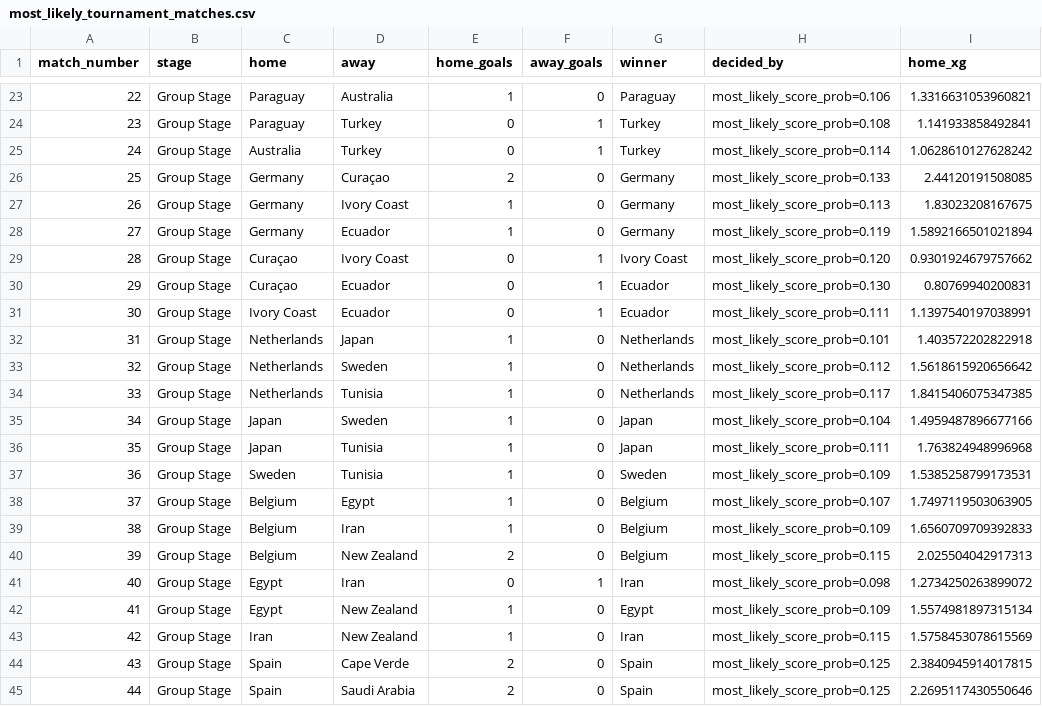
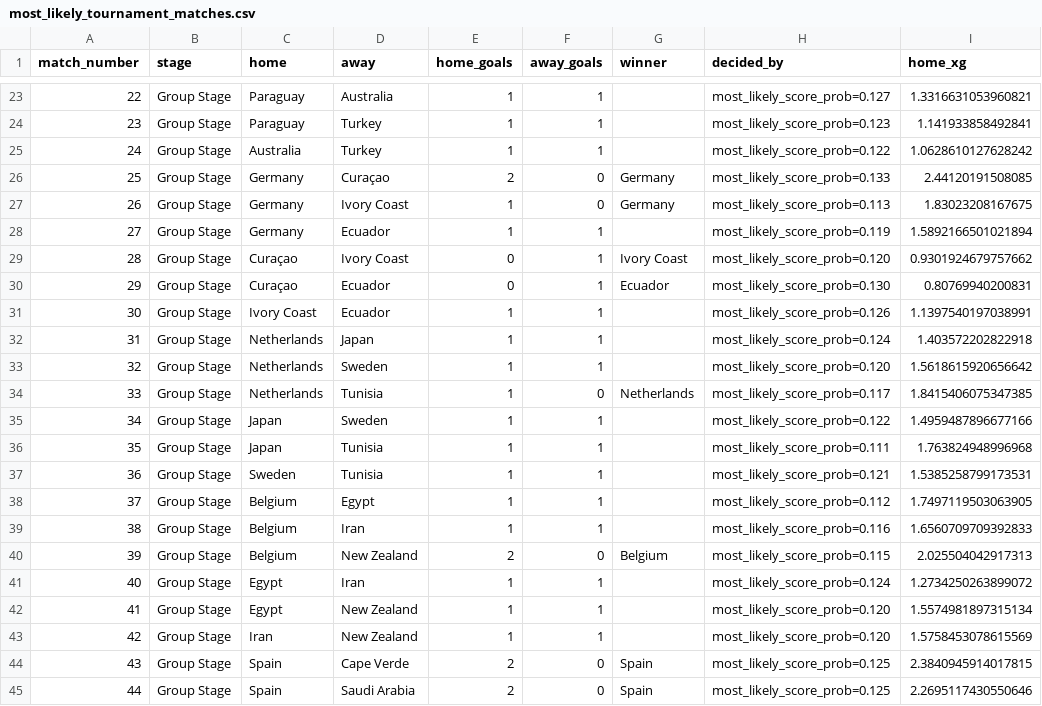
Before and after one commit to cemyildizcy/wc2026-ai-simulator, a CSV file: outputs/most_likely_tournament_matches.csv, drawn as a sheet; only a part is shown, gaps mark what is left out; the diff covers the shown part only; the diff names each change by its address in the sheet, - before the commit and + after, or states it on an @@ line.

```diff
--- a/outputs/most_likely_tournament_matches.csv
+++ b/outputs/most_likely_tournament_matches.csv
-F23 (away_goals): 0
+F23 (away_goals): 1
-G23 (winner): Paraguay
+G23 (winner): (empty)
-H23 (decided_by): most_likely_score_prob=0.106
+H23 (decided_by): most_likely_score_prob=0.127
-E24:E25 (home_goals): 0
+E24:E25 (home_goals): 1
-G24:G25 (winner): Turkey
+G24:G25 (winner): (empty)
-H24 (decided_by): most_likely_score_prob=0.108
+H24 (decided_by): most_likely_score_prob=0.123
-H25 (decided_by): most_likely_score_prob=0.114
+H25 (decided_by): most_likely_score_prob=0.122
-F28 (away_goals): 0
+F28 (away_goals): 1
-G28 (winner): Germany
+G28 (winner): (empty)
-E31 (home_goals): 0
+E31 (home_goals): 1
-G31 (winner): Ecuador
+G31 (winner): (empty)
-H31 (decided_by): most_likely_score_prob=0.111
+H31 (decided_by): most_likely_score_prob=0.126
-F32:F33 (away_goals): 0
+F32:F33 (away_goals): 1
-G32:G33 (winner): Netherlands
+G32:G33 (winner): (empty)
-H32 (decided_by): most_likely_score_prob=0.101
+H32 (decided_by): most_likely_score_prob=0.124
-H33 (decided_by): most_likely_score_prob=0.112
+H33 (decided_by): most_likely_score_prob=0.120
-F35:F39 (away_goals): 0
+F35:F39 (away_goals): 1
-G35:G36 (winner): Japan
+G35:G36 (winner): (empty)
-H35 (decided_by): most_likely_score_prob=0.104
+H35 (decided_by): most_likely_score_prob=0.122
-G37 (winner): Sweden
+G37 (winner): (empty)
-H37 (decided_by): most_likely_score_prob=0.109
+H37 (decided_by): most_likely_score_prob=0.121
-G38:G39 (winner): Belgium
+G38:G39 (winner): (empty)
-H38 (decided_by): most_likely_score_prob=0.107
+H38 (decided_by): most_likely_score_prob=0.112
-H39 (decided_by): most_likely_score_prob=0.109
+H39 (decided_by): most_likely_score_prob=0.116
-E41 (home_goals): 0
+E41 (home_goals): 1
-G41 (winner): Iran
+G41 (winner): (empty)
-H41 (decided_by): most_likely_score_prob=0.098
+H41 (decided_by): most_likely_score_prob=0.124
-F42:F43 (away_goals): 0
+F42:F43 (away_goals): 1
-G42 (winner): Egypt
+G42 (winner): (empty)
-H42 (decided_by): most_likely_score_prob=0.109
+H42 (decided_by): most_likely_score_prob=0.120
-G43 (winner): Iran
+G43 (winner): (empty)
-H43 (decided_by): most_likely_score_prob=0.115
+H43 (decided_by): most_likely_score_prob=0.120
```
Also changed, not shown: 103 edited cells elsewhere in this file, outputs/most_likely_group_standings.csv, outputs/most_likely_match_score_distributions.csv, 1 other file.
